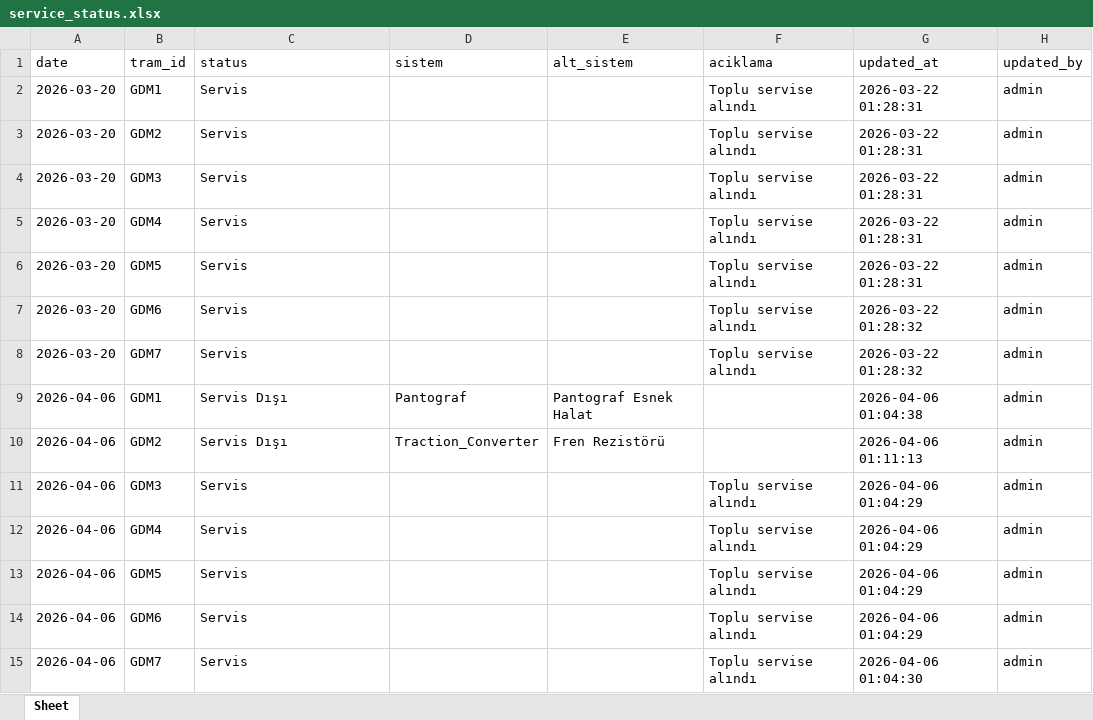
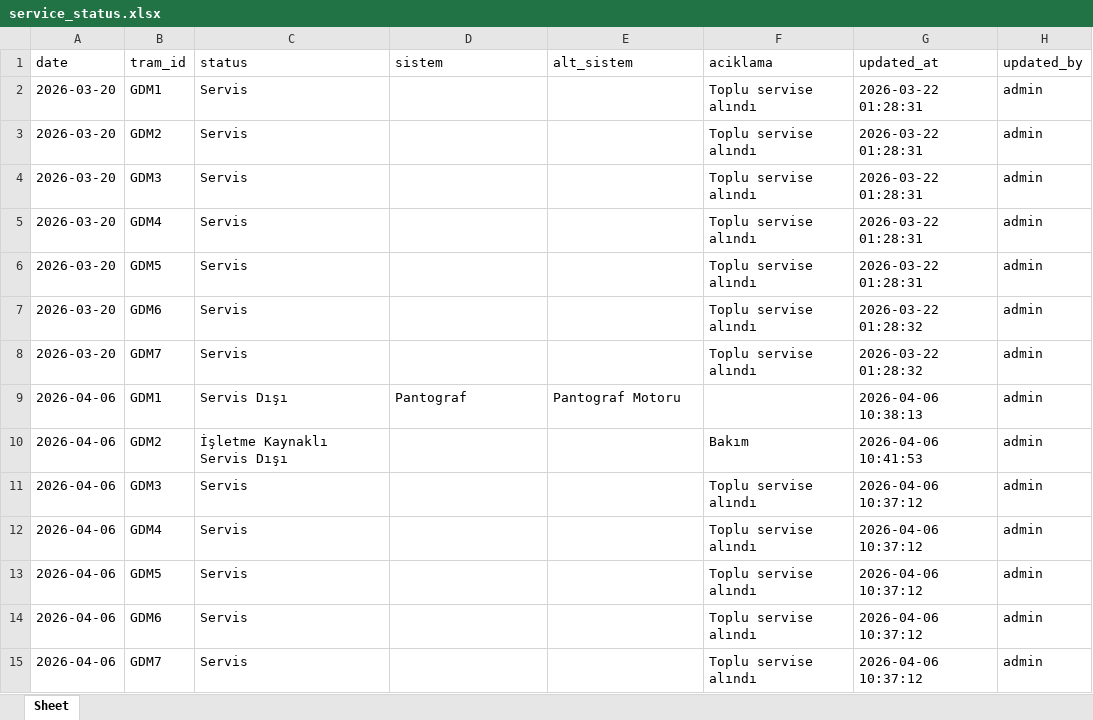
Before and after one commit to fthrkn6/SSHTakip, an Excel workbook: data/gebze/service_status.xlsx, sheet Sheet, drawn as a sheet; values as stored, in another font and other column widths than the file's, no borders; the diff names each change by its address in the sheet, - before the commit and + after, or states it on an @@ line.

```diff
--- a/data/gebze/service_status.xlsx (sheet Sheet)
+++ b/data/gebze/service_status.xlsx (sheet Sheet)
-E9 (alt_sistem): Pantograf Esnek Halat
+E9 (alt_sistem): Pantograf Motoru
-G9 (updated_at): 2026-04-06 01:04:38
+G9 (updated_at): 2026-04-06 10:38:13
-C10 (status): Servis Dışı
+C10 (status): İşletme Kaynaklı Servis Dışı
-D10 (sistem): Traction_Converter
+D10 (sistem): (empty)
-E10 (alt_sistem): Fren Rezistörü
+E10 (alt_sistem): (empty)
-F10 (aciklama): (empty)
+F10 (aciklama): Bakım
-G10 (updated_at): 2026-04-06 01:11:13
+G10 (updated_at): 2026-04-06 10:41:53
-G11:G14 (updated_at): 2026-04-06 01:04:29
+G11:G14 (updated_at): 2026-04-06 10:37:12
-G15 (updated_at): 2026-04-06 01:04:30
+G15 (updated_at): 2026-04-06 10:37:12
```
Also changed, not shown: data/gebze/Veriler.xlsx, data/gebze/km_data.xlsx, 11 other files.
